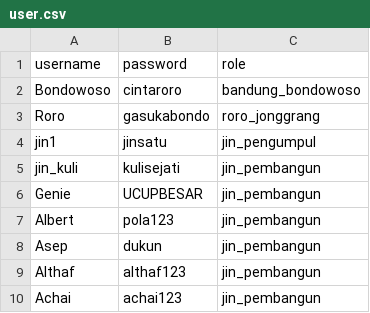
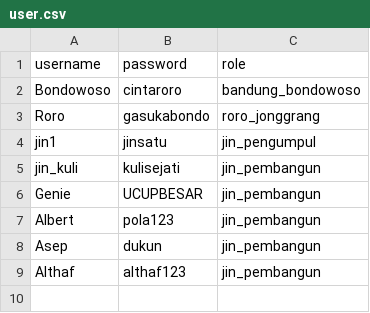
Before and after one commit to ChaiGans/Bondowoso-Ganteng, a CSV file: save/copytester/user.csv, drawn as a sheet.

```diff
--- a/save/copytester/user.csv
+++ b/save/copytester/user.csv
@@ -9,2 +9 @@ Asep;dukun;jin_pembangun
 Althaf;althaf123;jin_pembangun
-Achai;achai123;jin_pembangun
```
Also changed, not shown: save/tester/user.csv, 2 other files.
